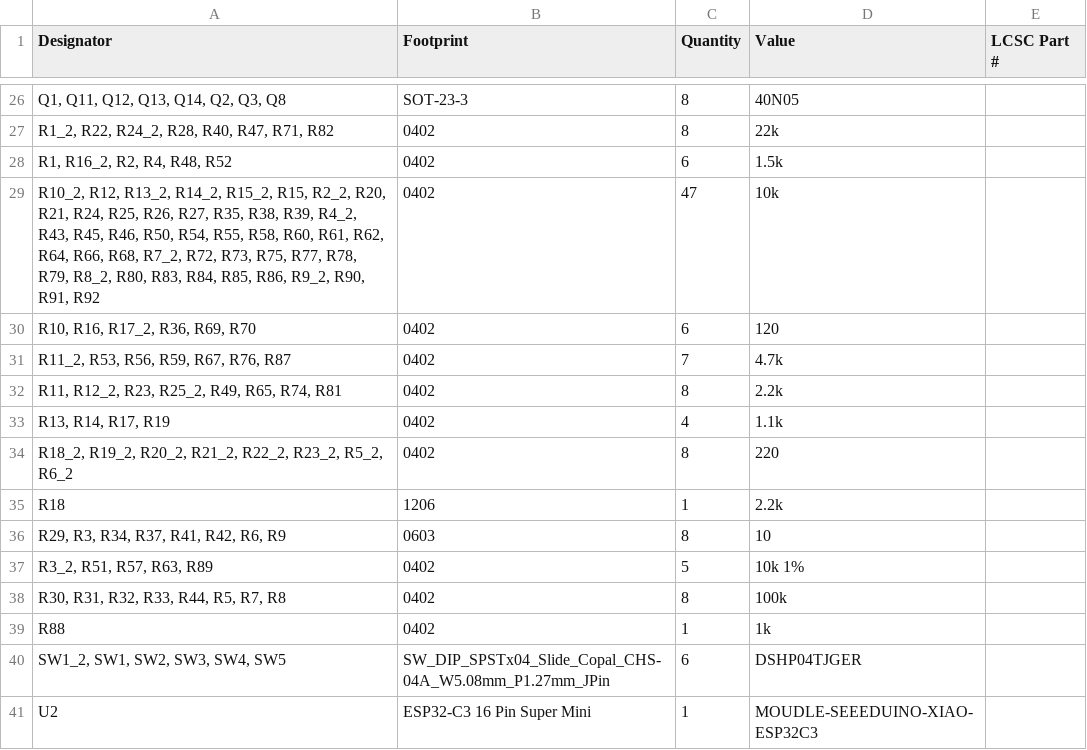
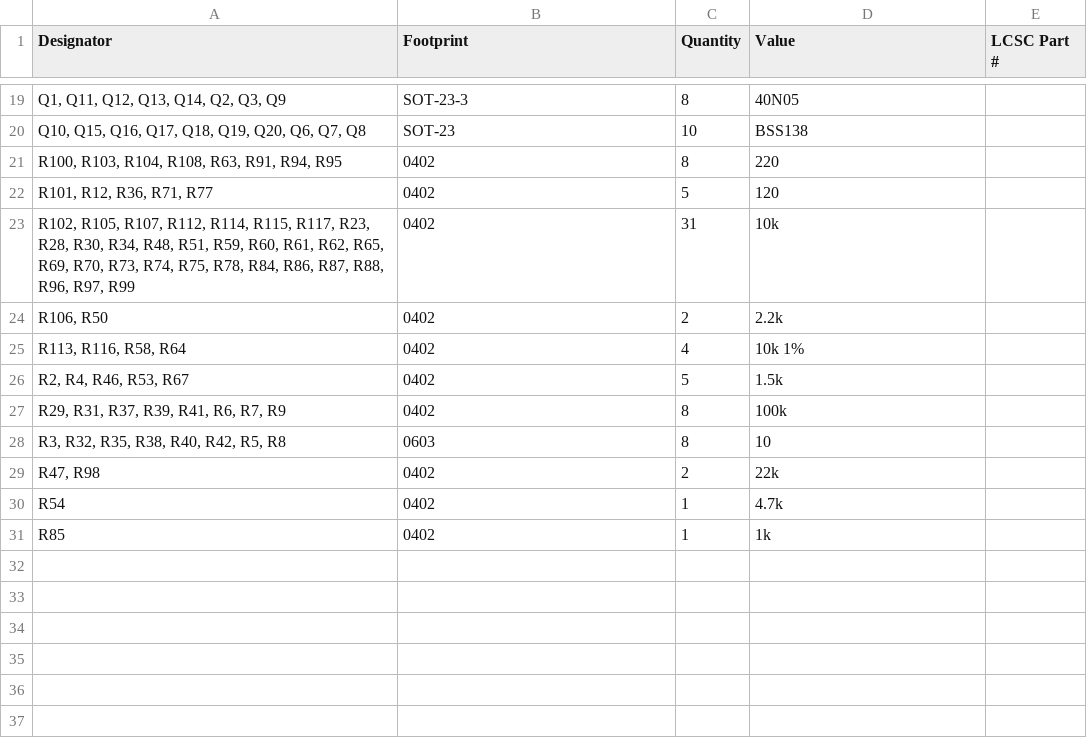
Before and after one commit to williamthayer/DaisyBoards, a CSV file: PaneledKit/production/bom.csv, drawn as a sheet; only a part is shown, gaps mark what is left out; removed rows and columns are numbered as before the commit, all else as after; the diff covers the shown part only; the diff names each change by its address in the sheet, - before the commit and + after, or states it on an @@ line.

```diff
--- a/PaneledKit/production/bom.csv
+++ b/PaneledKit/production/bom.csv
-A19 (Designator): Q1, Q11, Q12, Q13, Q14, Q2, Q3, Q8
+A19 (Designator): Q1, Q11, Q12, Q13, Q14, Q2, Q3, Q9
+row 20: Q10, Q15, Q16, Q17, Q18, Q19, Q20, Q6, Q7, Q8 | SOT-23 | 10 | BSS138
-A21 (Designator): R1_2, R22, R24_2, R28, R40, R47, R71, R82
+A21 (Designator): R100, R103, R104, R108, R63, R91, R94, R95
-D21 (Value): 22k
+D21 (Value): 220
-row 28: R1, R16_2, R2, R4, R48, R52 | 0402 | 6 | 1.5k
+row 22: R101, R12, R36, R71, R77 | 0402 | 5 | 120
-A23 (Designator): R10_2, R12, R13_2, R14_2, R15_2, R15, R2_2, R20, R21, R24, R25, R26, R27, R35, R38, R39, R4_2, R43, R45, R46, R50, R54, R55, R58, R60, R61, R62, R64, R66, R68, R7_2, R72, R73, R75, R77, R78, R79, R8_2, R80, R83, R84, R85, R86, R9_2, R90, R91, R92
+A23 (Designator): R102, R105, R107, R112, R114, R115, R117, R23, R28, R30, R34, R48, R51, R59, R60, R61, R62, R65, R69, R70, R73, R74, R75, R78, R84, R86, R87, R88, R96, R97, R99
-C23 (Quantity): 47
+C23 (Quantity): 31
-row 30: R10, R16, R17_2, R36, R69, R70 | 0402 | 6 | 120
-row 31: R11_2, R53, R56, R59, R67, R76, R87 | 0402 | 7 | 4.7k
-A24 (Designator): R11, R12_2, R23, R25_2, R49, R65, R74, R81
+A24 (Designator): R106, R50
-C24 (Quantity): 8
+C24 (Quantity): 2
-A25 (Designator): R13, R14, R17, R19
+A25 (Designator): R113, R116, R58, R64
-D25 (Value): 1.1k
+D25 (Value): 10k 1%
-row 34: R18_2, R19_2, R20_2, R21_2, R22_2, R23_2, R5_2, R6_2 | 0402 | 8 | 220
-row 35: R18 | 1206 | 1 | 2.2k
-row 36: R29, R3, R34, R37, R41, R42, R6, R9 | 0603 | 8 | 10
-A26 (Designator): R3_2, R51, R57, R63, R89
+A26 (Designator): R2, R4, R46, R53, R67
-D26 (Value): 10k 1%
+D26 (Value): 1.5k
-A27 (Designator): R30, R31, R32, R33, R44, R5, R7, R8
+A27 (Designator): R29, R31, R37, R39, R41, R6, R7, R9
+row 28: R3, R32, R35, R38, R40, R42, R5, R8 | 0603 | 8 | 10
+row 29: R47, R98 | 0402 | 2 | 22k
+row 30: R54 | 0402 | 1 | 4.7k
-A31 (Designator): R88
+A31 (Designator): R85
-row 40: SW1_2, SW1, SW2, SW3, SW4, SW5 | SW_DIP_SPSTx04_Slide_Copal_CHS-04A_W5.08mm_P1.27mm_JPin | 6 | DSHP04TJGER
-row 41: U2 | ESP32-C3 16 Pin Super Mini | 1 | MOUDLE-SEEEDUINO-XIAO-ESP32C3
```
Also changed, not shown: 7 added rows, 14 removed rows and 13 edited cells elsewhere in this file, PaneledKit/production/designators.csv, PaneledKit/production/positions.csv, 15 other files.
